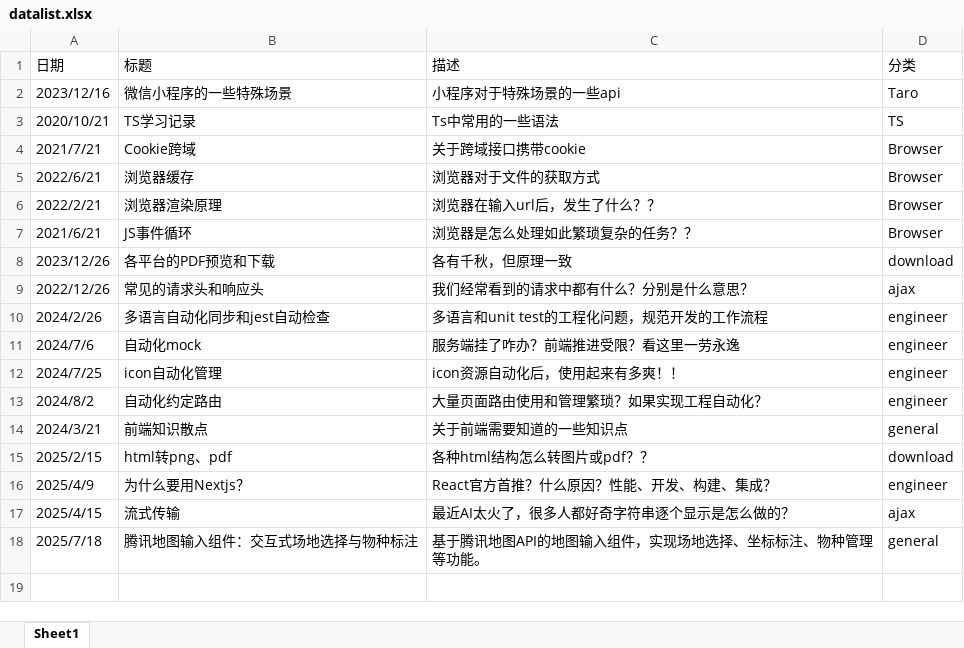
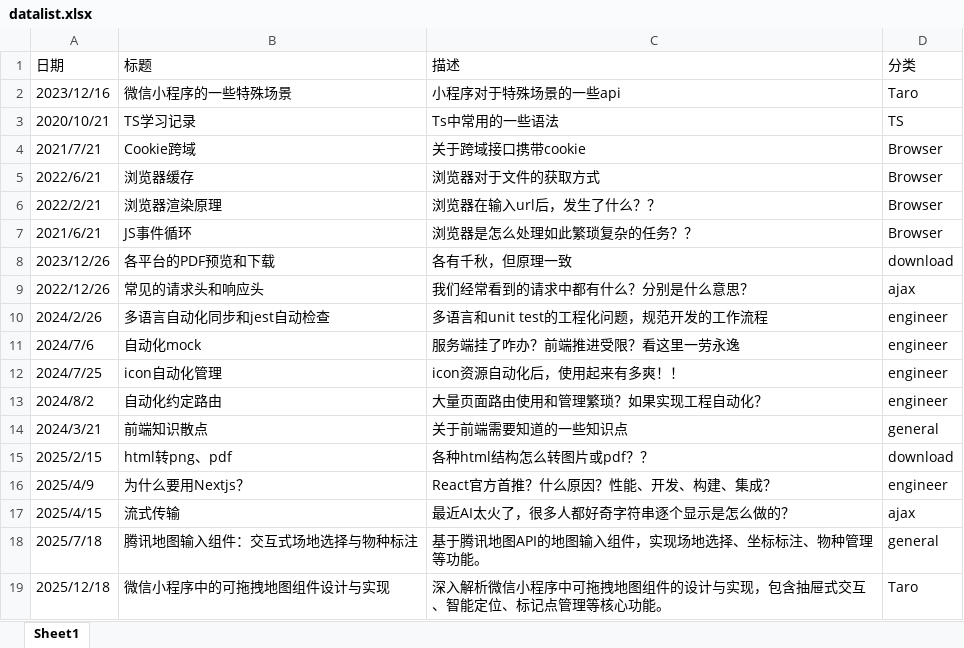
Before and after one commit to liaoshengrong/personage, an Excel workbook: src/config/datalist.xlsx, sheet Sheet1, drawn as a sheet; values as stored, in another font and other column widths than the file's, no borders; the diff names each change by its address in the sheet, - before the commit and + after, or states it on an @@ line.

Commit message:
feat(Taro): 添加可拖拽地图组件文档
新增微信小程序中可拖拽地图组件的详细设计与实现文档，涵盖抽屉式交互、智能定位、标记点管理等核心功能。同时更新数据配置以包含该组件的相关信息。

```diff
--- a/src/config/datalist.xlsx (sheet Sheet1)
+++ b/src/config/datalist.xlsx (sheet Sheet1)
+row 19: 2025/12/18 | 微信小程序中的可拖拽地图组件设计与实现 | 深入解析微信小程序中可拖拽地图组件的设计与实现，包含抽屉式交互、智能定位、标记点管理等核心功能。 | Taro
```
Also changed, not shown: 2 other files.
